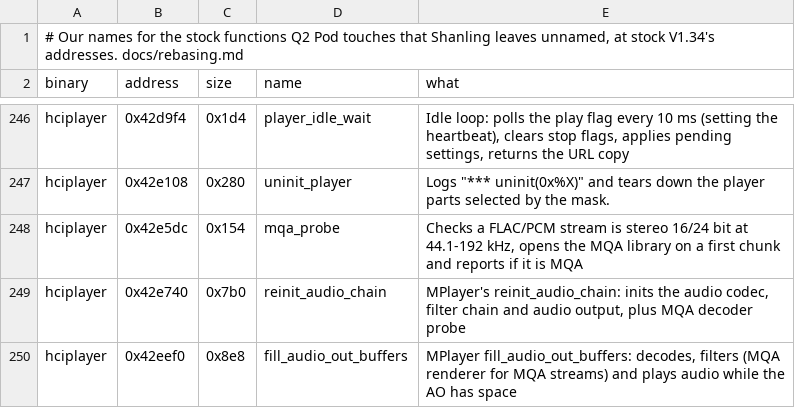
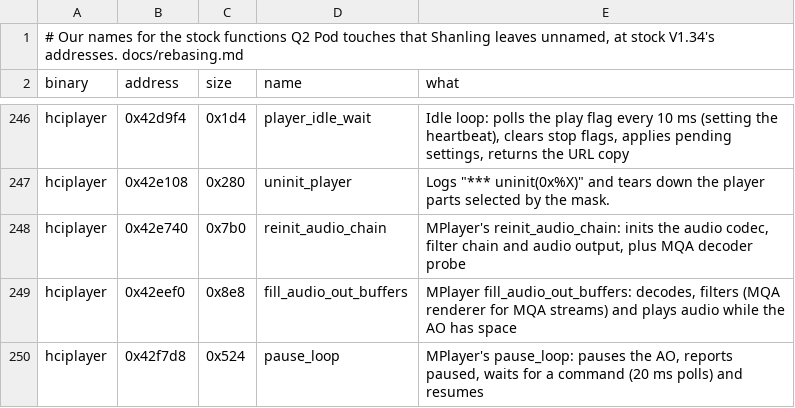
Before and after one commit to Zoezo01/q2-pod-zh, a TSV file: tools/stock_map.tsv, drawn as a sheet; only a part is shown, gaps mark what is left out; the shorter side is filled out with more unchanged rows; the diff names each change by its address in the sheet, - before the commit and + after, or states it on an @@ line.

```diff
--- a/tools/stock_map.tsv
+++ b/tools/stock_map.tsv
-row 248: hciplayer | 0x42e5dc | 0x154 | mqa_probe | Checks a FLAC/PCM stream is stereo 16/24 bit at 44.1-192 kHz, opens the MQA library on a first chunk and reports if it is MQA
```
Also changed, not shown: 19 other files.
